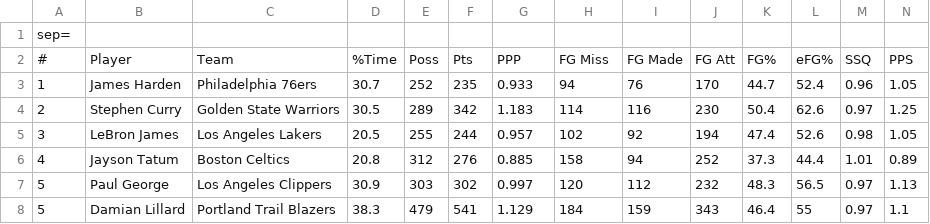
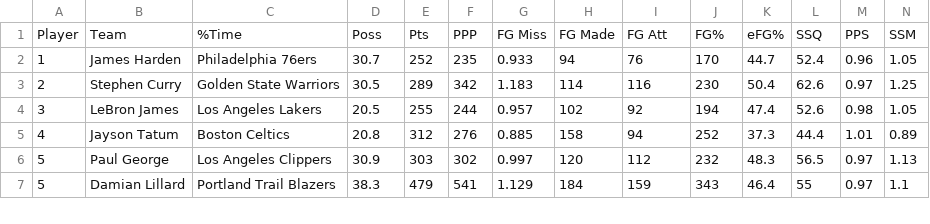
Before and after one commit to AppleCat13/NBA-Data, a CSV file: Leaderboards - NBA 2022-2023 All excluding Exhibitions - P&R Ball Handler - Player Offensive.csv, drawn as a sheet; only a part is shown; removed rows and columns are numbered as before the commit, all else as after; rows hold the shown columns only; the diff names each change by its address in the sheet, - before the commit and + after, or states it on an @@ line.

Commit message:
Update Leaderboards - NBA 2022-2023 All excluding Exhibitions - P&R Ball Handler - Player Offensive.csv

```diff
--- a/Leaderboards - NBA 2022-2023 All excluding Exhibitions - P&R Ball Handler - Player Offensive.csv
+++ b/Leaderboards - NBA 2022-2023 All excluding Exhibitions - P&R Ball Handler - Player Offensive.csv
-row 1: sep=
-row 2: # | Player | Team | %Time | Poss | Pts | PPP | FG Miss | FG Made | FG Att | FG% | eFG% | SSQ | PPS
+row 1: Player | Team | %Time | Poss | Pts | PPP | FG Miss | FG Made | FG Att | FG% | eFG% | SSQ | PPS | SSM
```
